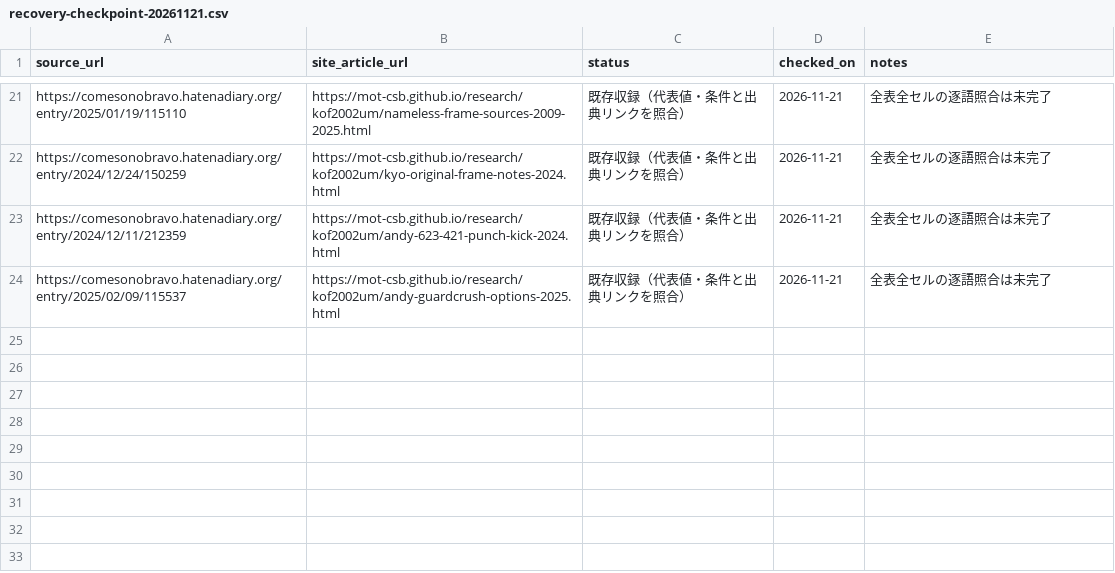
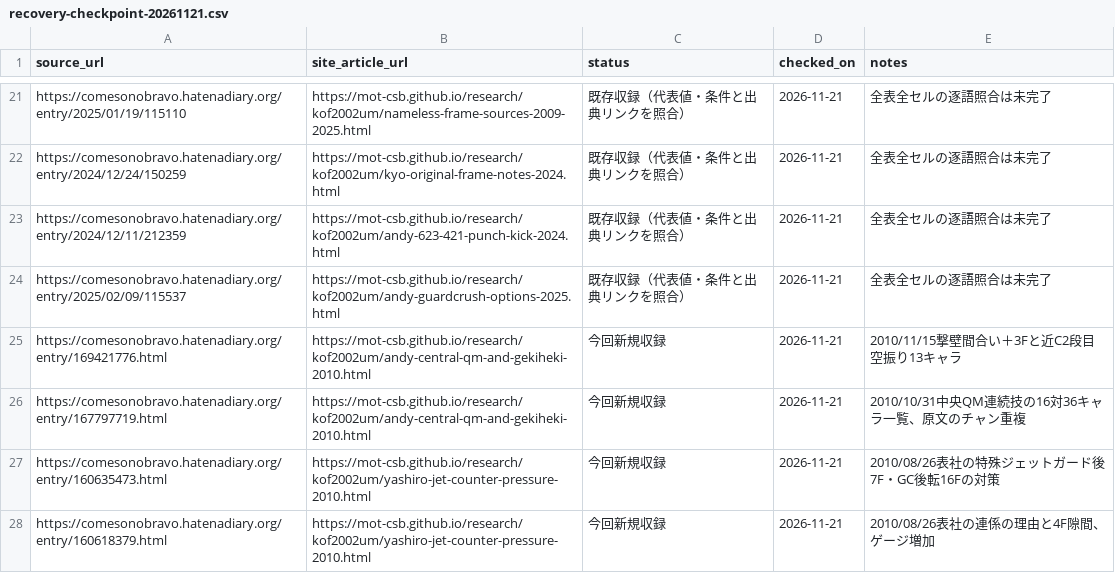
Before and after one commit to MOT-csb/MOT-csb.github.io, a CSV file: research/kof2002um/recovery-checkpoint-20261121.csv, drawn as a sheet; only a part is shown, gaps mark what is left out.

Commit message:
docs(kof2002um): checkpoint four original 2010 entries now integrated into two research articles

```diff
--- a/research/kof2002um/recovery-checkpoint-20261121.csv
+++ b/research/kof2002um/recovery-checkpoint-20261121.csv
@@ -24 +24,5 @@ https://comesonobravo.hatenadiary.org/entry/2024/12/11/212359,https://mot-csb.gi
 https://comesonobravo.hatenadiary.org/entry/2025/02/09/115537,https://mot-csb.github.io/research/kof2002um/andy-guardcrush-options-2025.html,既存収録（代表値・条件と出典リンクを照合）,2026-11-21,全表全セルの逐語照合は未完了
+https://comesonobravo.hatenadiary.org/entry/169421776.html,https://mot-csb.github.io/research/kof2002um/andy-central-qm-and-gekiheki-2010.html,今回新規収録,2026-11-21,2010/11/15撃壁間合い＋3Fと近C2段目空振り13キャラ
+https://comesonobravo.hatenadiary.org/entry/167797719.html,https://mot-csb.github.io/research/kof2002um/andy-central-qm-and-gekiheki-2010.html,今回新規収録,2026-11-21,2010/10/31中央QM連続技の16対36キャラ一覧、原文のチャン重複
+https://comesonobravo.hatenadiary.org/entry/160635473.html,https://mot-csb.github.io/research/kof2002um/yashiro-jet-counter-pressure-2010.html,今回新規収録,2026-11-21,2010/08/26表社の特殊ジェットガード後7F・GC後転16Fの対策
+https://comesonobravo.hatenadiary.org/entry/160618379.html,https://mot-csb.github.io/research/kof2002um/yashiro-jet-counter-pressure-2010.html,今回新規収録,2026-11-21,2010/08/26表社の連係の理由と4F隙間、ゲージ増加
```
